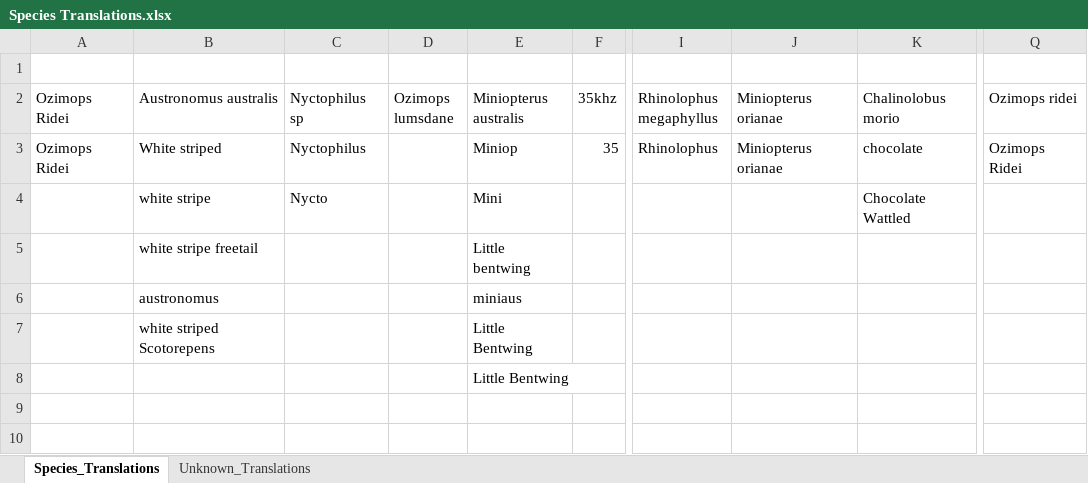
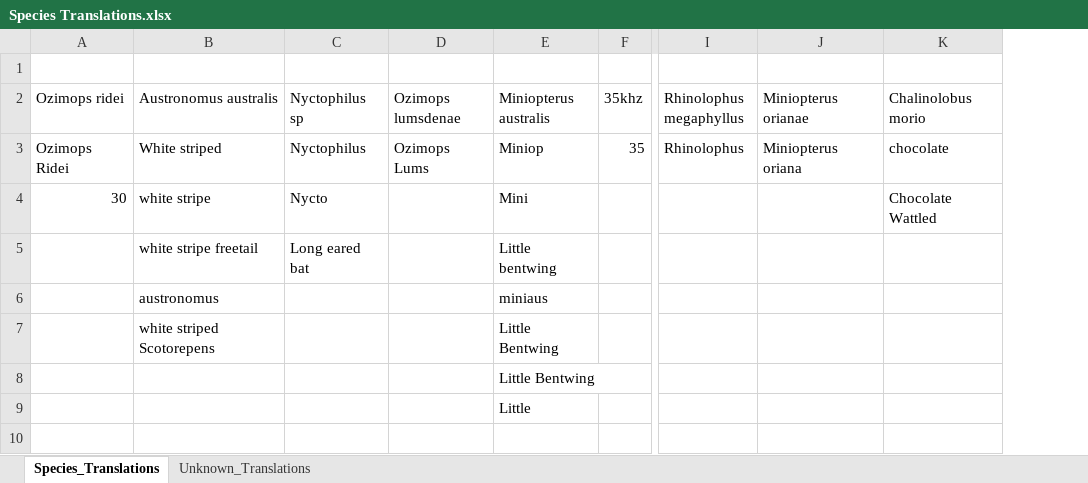
Before and after one commit to DelaneyRyley/KaleidoscopeDataCompiler, an Excel workbook: Excels/Species Translations.xlsx, sheet Species_Translations, drawn as a sheet; only a part is shown, gaps mark what is left out; values as stored, in another font and other column widths than the file's, no borders; removed rows and columns are numbered as before the commit, all else as after; the diff names each change by its address in the sheet, - before the commit and + after, or states it on an @@ line.

```diff
--- a/Excels/Species Translations.xlsx (sheet Species_Translations)
+++ b/Excels/Species Translations.xlsx (sheet Species_Translations)
-column D (Ozimops lumsdane), empty
+column D (Ozimops lumsdenae), row 3: Ozimops Lums
-column Q (Ozimops ridei), row 3: Ozimops Ridei
-A2: Ozimops Ridei
+A2: Ozimops ridei
-J3 (Miniopterus orianae): Miniopterus orianae
+J3 (Miniopterus orianae): Miniopterus oriana
-A4 (Ozimops ridei): (empty)
+A4 (Ozimops ridei): 30
-C5 (Nyctophilus sp): (empty)
+C5 (Nyctophilus sp): Long eared bat
-E9 (Miniopterus australis): (empty)
+E9 (Miniopterus australis): Little
```
Also changed, not shown: sheet Unknown_Translations, Excels/Species and Guilds.xlsx, 8 other files.
